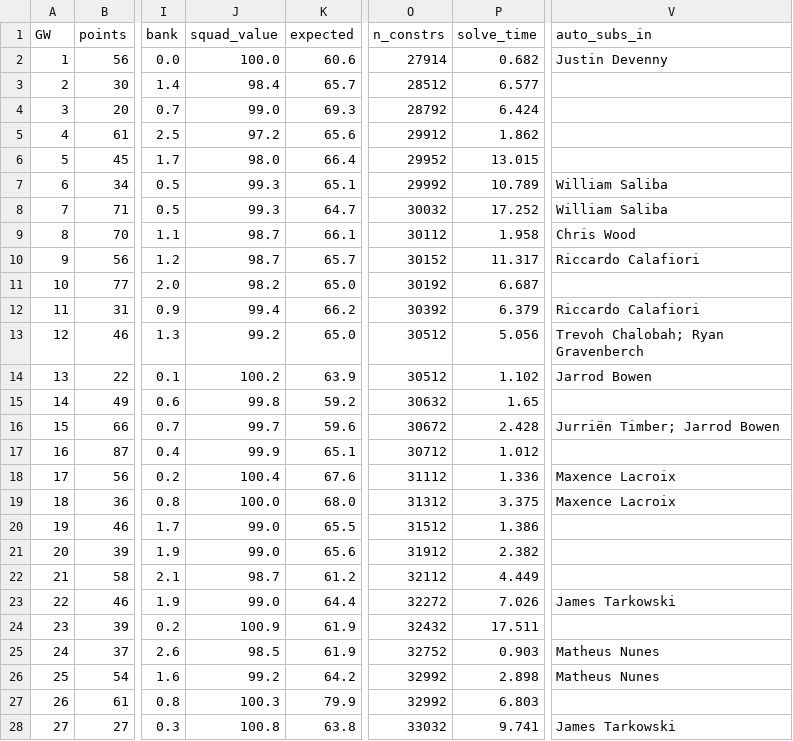
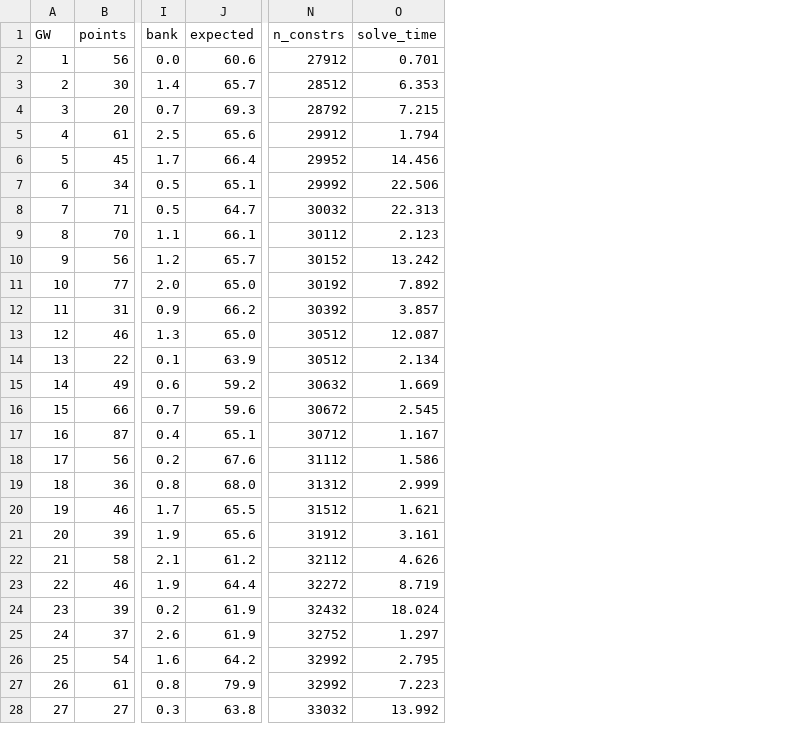
Before and after one commit to whwlgkqjxm/ISE3230-Group5-FPL, a CSV file: results/season_sens_H8.csv, drawn as a sheet; only a part is shown, gaps mark what is left out; removed rows and columns are numbered as before the commit, all else as after; the diff covers the shown part only; the diff names each change by its address in the sheet, - before the commit and + after, or states it on an @@ line.

Commit message:
Rerun results with the cleaned-up code

```diff
--- a/results/season_sens_H8.csv
+++ b/results/season_sens_H8.csv
-column J (squad_value), rows 2-28: 100.0 | 98.4 | 99.0 | 97.2 | 98.0 | 99.3 | 99.3 | 98.7 | 98.7 | 98.2 | 99.4 | 99.2 | 100.2 | 99.8 | 99.7 | 99.9 | 100.4 | 100.0 | 99.0 | 99.0 | 98.7 | 99.0 | 100.9 | 98.5 | 99.2 | 100.3 | 100.8
-column V (auto_subs_in), rows 2-28: Justin Devenny |  |  |  |  | William Saliba | William Saliba | Chris Wood | Riccardo Calafiori |  | Riccardo Calafiori | Trevoh Chalobah; Ryan Gravenberch | Jarrod Bowen |  | Jurriën Timber; Jarrod Bowen |  | Maxence Lacroix | Maxence Lacroix |  |  |  | James Tarkowski |  | Matheus Nunes | Matheus Nunes |  | James Tarkowski
-N2 (n_constrs): 27914
+N2 (n_constrs): 27912
-O2 (solve_time): 0.682
+O2 (solve_time): 0.701
-O3 (solve_time): 6.577
+O3 (solve_time): 6.353
-O4 (solve_time): 6.424
+O4 (solve_time): 7.215
-O5 (solve_time): 1.862
+O5 (solve_time): 1.794
-O6 (solve_time): 13.015
+O6 (solve_time): 14.456
-O7 (solve_time): 10.789
+O7 (solve_time): 22.506
-O8 (solve_time): 17.252
+O8 (solve_time): 22.313
-O9 (solve_time): 1.958
+O9 (solve_time): 2.123
-O10 (solve_time): 11.317
+O10 (solve_time): 13.242
-O11 (solve_time): 6.687
+O11 (solve_time): 7.892
-O12 (solve_time): 6.379
+O12 (solve_time): 3.857
-O13 (solve_time): 5.056
+O13 (solve_time): 12.087
-O14 (solve_time): 1.102
+O14 (solve_time): 2.134
-O15 (solve_time): 1.65
+O15 (solve_time): 1.669
-O16 (solve_time): 2.428
+O16 (solve_time): 2.545
-O17 (solve_time): 1.012
+O17 (solve_time): 1.167
-O18 (solve_time): 1.336
+O18 (solve_time): 1.586
-O19 (solve_time): 3.375
+O19 (solve_time): 2.999
-O20 (solve_time): 1.386
+O20 (solve_time): 1.621
-O21 (solve_time): 2.382
+O21 (solve_time): 3.161
-O22 (solve_time): 4.449
+O22 (solve_time): 4.626
-O23 (solve_time): 7.026
+O23 (solve_time): 8.719
-O24 (solve_time): 17.511
+O24 (solve_time): 18.024
-O25 (solve_time): 0.903
+O25 (solve_time): 1.297
-O26 (solve_time): 2.898
+O26 (solve_time): 2.795
-O27 (solve_time): 6.803
+O27 (solve_time): 7.223
-O28 (solve_time): 9.741
+O28 (solve_time): 13.992
```
Also changed, not shown: 10 edited cells elsewhere in this file, results/season_crowd.csv, results/season_sens_H1.csv, 13 other files.
